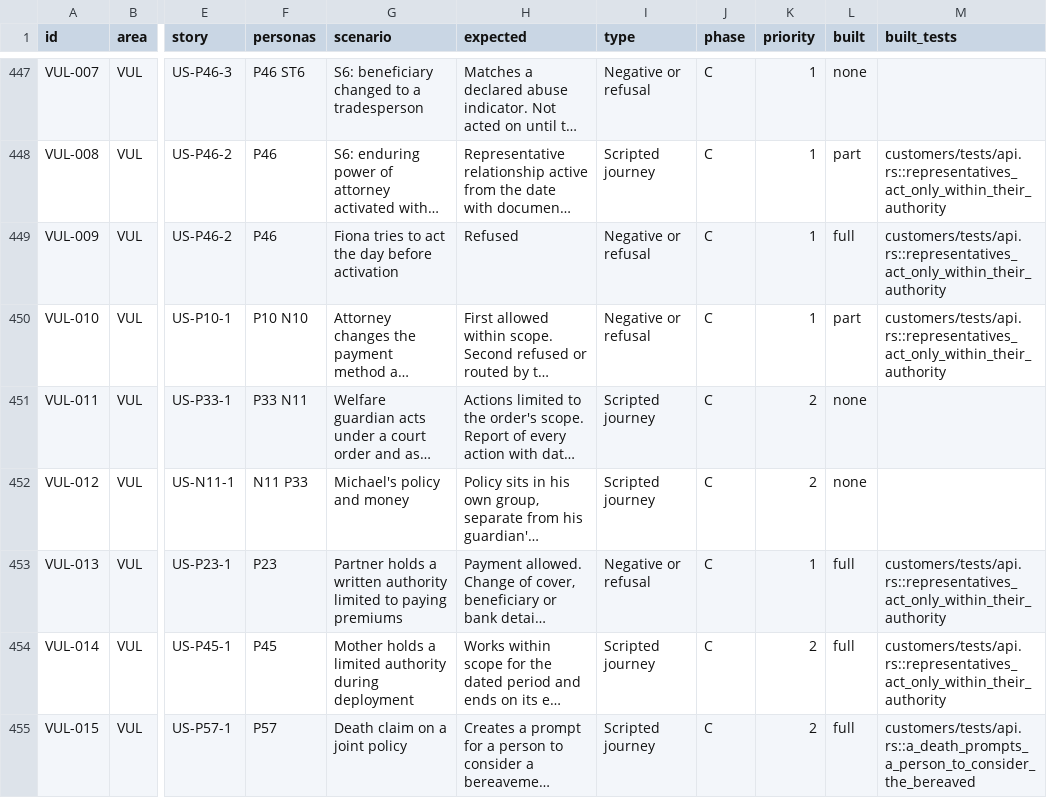
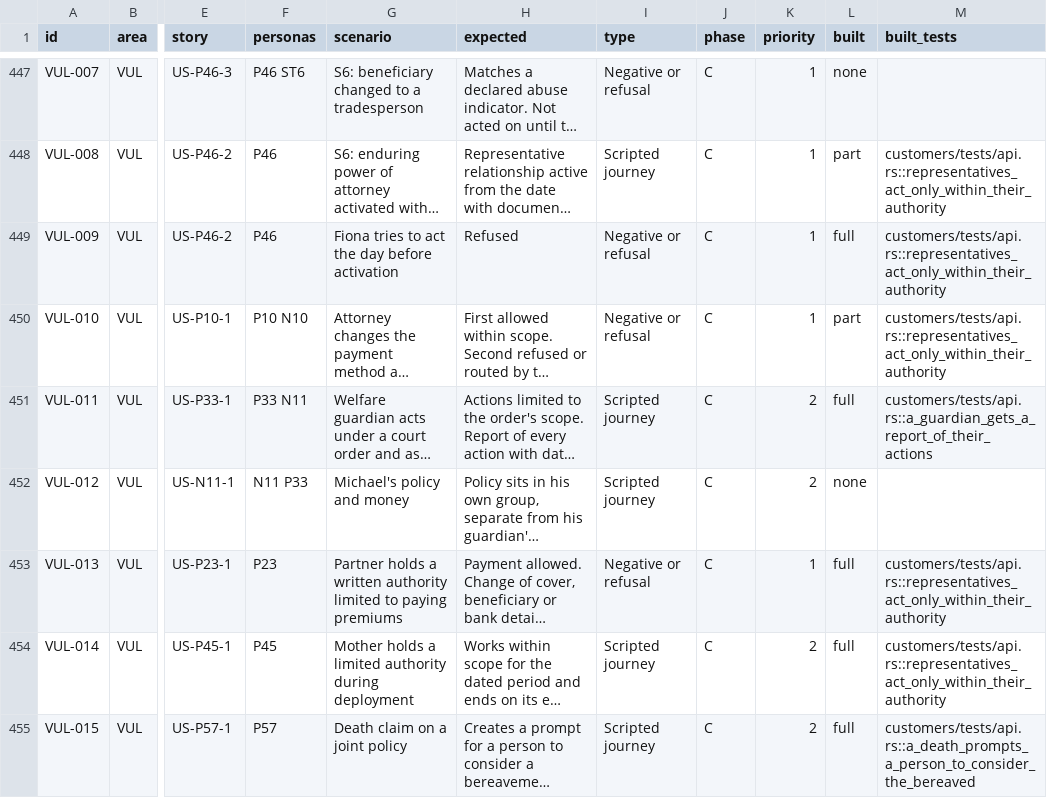
Before and after one commit to mitchell-johnson/Insurance, a CSV file: docs/testing/personas/test-matrix.csv, drawn as a sheet; only a part is shown, gaps mark what is left out; long unchanged cells end in …; the diff names each change by its address in the sheet, - before the commit and + after, or states it on an @@ line.

```diff
--- a/docs/testing/personas/test-matrix.csv
+++ b/docs/testing/personas/test-matrix.csv
-L451 (built): none
+L451 (built): full
-M451 (built_tests): (empty)
+M451 (built_tests): customers/tests/api.rs::a_guardian_gets_a_report_of_their_actions
```
Also changed, not shown: 6 other files.
